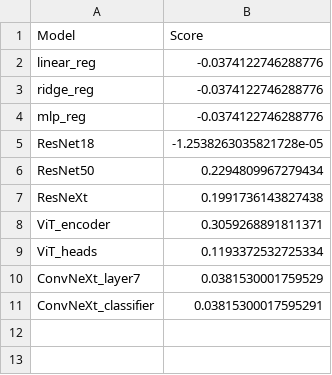
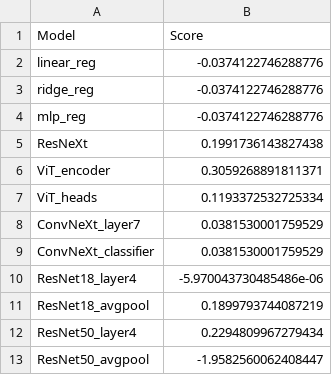
Before and after one commit to louise-montlahuc/nx414_team1, a CSV file: src/saved/r2_scores.csv, drawn as a sheet.

```diff
--- a/src/saved/r2_scores.csv
+++ b/src/saved/r2_scores.csv
@@ -4,4 +4,2 @@ ridge_reg,-0.0374122746288776
 mlp_reg,-0.0374122746288776
-ResNet18,-1.2538263035821728e-05
-ResNet50,0.2294809967279434
 ResNeXt,0.1991736143827438
@@ -10,2 +8,6 @@ ViT_heads,0.1193372532725334
 ConvNeXt_layer7,0.0381530001759529
-ConvNeXt_classifier,0.03815300017595291
+ConvNeXt_classifier,0.0381530001759529
+ResNet18_layer4,-5.970043730485486e-06
+ResNet18_avgpool,0.1899793744087219
+ResNet50_layer4,0.2294809967279434
+ResNet50_avgpool,-1.9582560062408447
```
Also changed, not shown: 6 other files.
